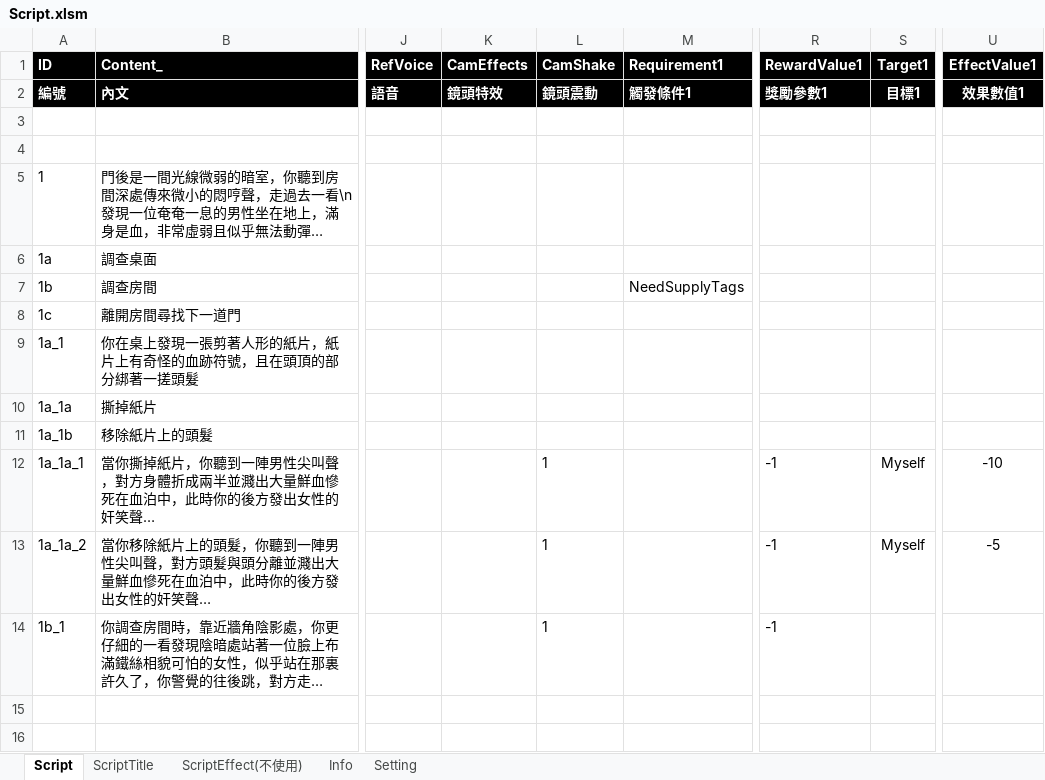
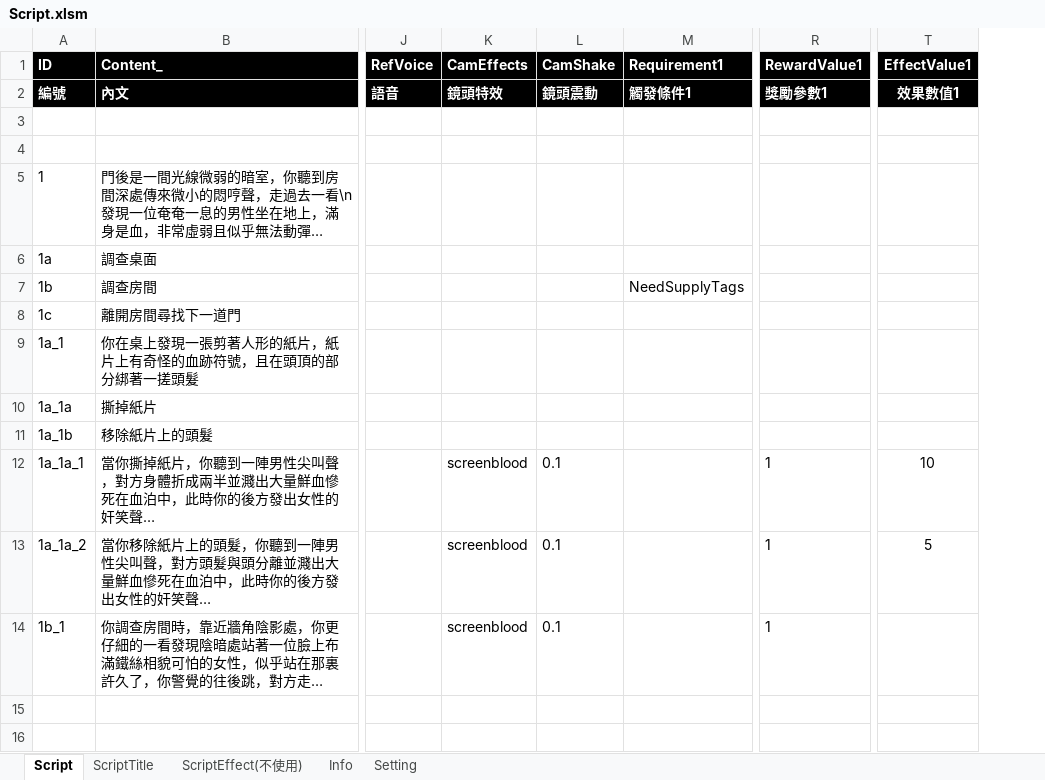
Before and after one commit to scozfortest/thedoor, an Excel workbook: Design/Script.xlsm, sheet Script, drawn as a sheet; only a part is shown, gaps mark what is left out; long unchanged cells end in …; values as stored, in another font and other column widths than the file's, no borders; conditional formats not drawn; removed rows and columns are numbered as before the commit, all else as after; the diff names each change by its address in the sheet, - before the commit and + after, or states it on an @@ line.

```diff
--- a/Design/Script.xlsm (sheet Script)
+++ b/Design/Script.xlsm (sheet Script)
-column S (Target1), rows 2-13: 目標1 |  |  |  |  |  |  |  |  |  | Myself | Myself
-K12:K14 (CamEffects): (empty)
+K12:K14 (CamEffects): screenblood
-L12:L14 (CamShake): 1
+L12:L14 (CamShake): 0.1
-R12:R14 (RewardValue1): -1
+R12:R14 (RewardValue1): 1
-T12 (EffectValue1): -10
+T12 (EffectValue1): 10
-T13 (EffectValue1): -5
+T13 (EffectValue1): 5
```
Also changed, not shown: sheet Setting, Design/String.xlsm, Design/Supply.xlsm, 35 other files.
